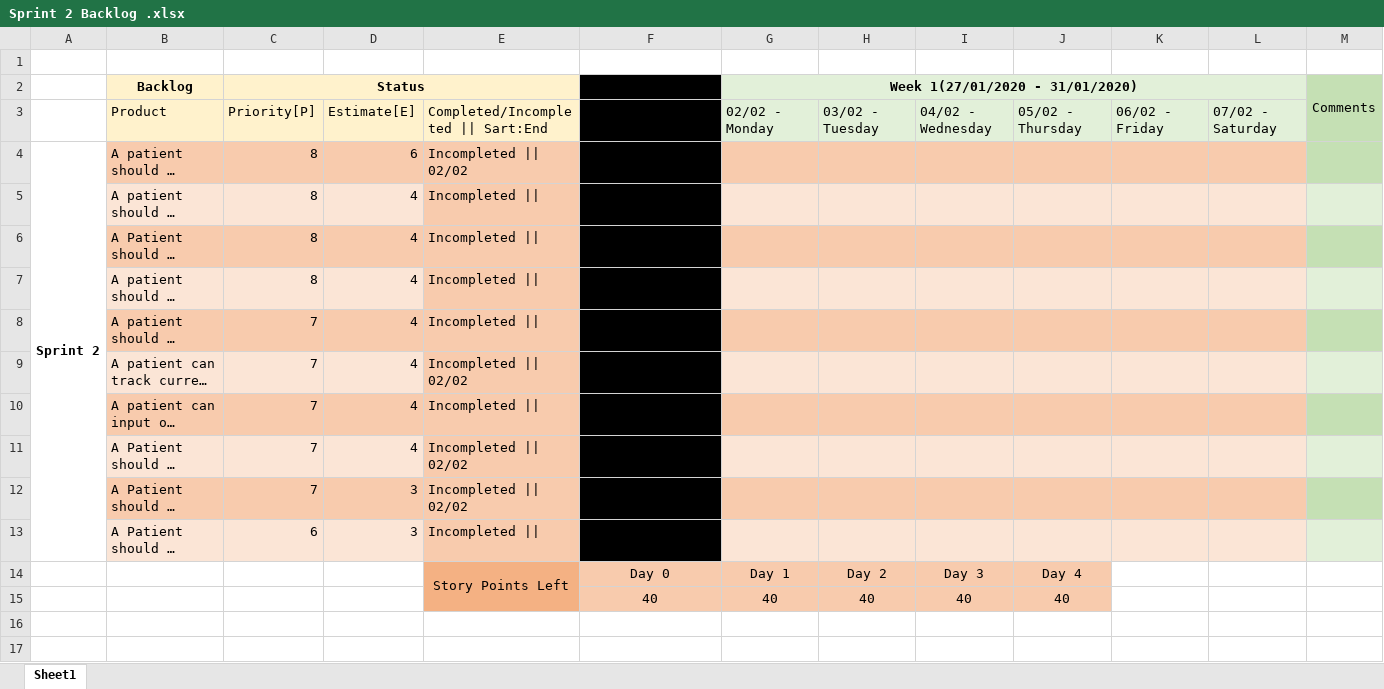
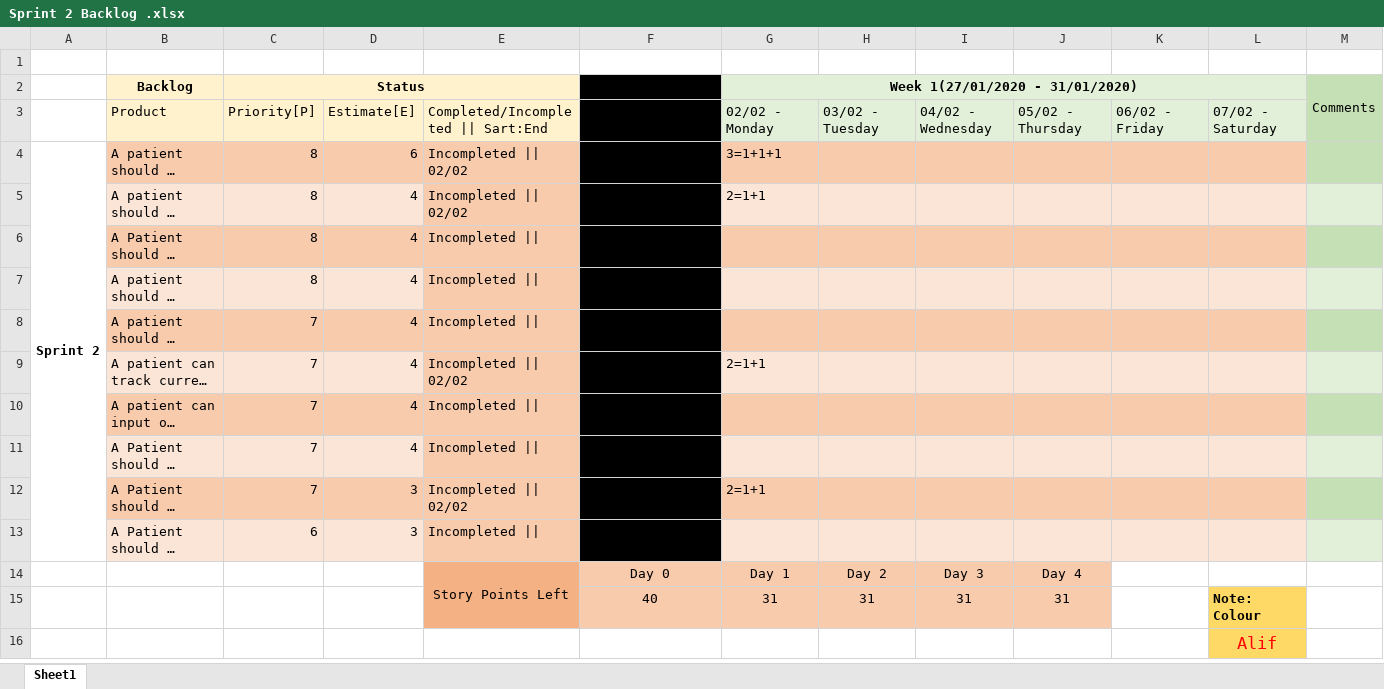
Before and after one commit to DCDLEAFY/Craneware-Hospital-Search, an Excel workbook: Sprint 2/Sprint_Backlog/Sprint 2 Backlog .xlsx, sheet Sheet1, drawn as a sheet; only a part is shown; long unchanged cells end in …; values as stored, in another font and other column widths than the file's, no borders; removed rows and columns are numbered as before the commit, all else as after; the diff covers the shown part only; the diff names each change by its address in the sheet, - before the commit and + after, or states it on an @@ line.

Commit message:
End of day 1
What we have done at the end of day 1, Some branches will still have to be merged but it will be done tomorrow.

```diff
--- a/Sprint 2/Sprint_Backlog/Sprint 2 Backlog .xlsx (sheet Sheet1)
+++ b/Sprint 2/Sprint_Backlog/Sprint 2 Backlog .xlsx (sheet Sheet1)
-G4 (Week 1(27/01/2020 - 31/01/2020)): (empty)
+G4 (Week 1(27/01/2020 - 31/01/2020)): 3=1+1+1
-E5: Incompleted ||
+E5: Incompleted || 02/02
-G5 (Week 1(27/01/2020 - 31/01/2020)): (empty)
+G5 (Week 1(27/01/2020 - 31/01/2020)): 2=1+1
-G9 (Week 1(27/01/2020 - 31/01/2020)): (empty)
+G9 (Week 1(27/01/2020 - 31/01/2020)): 2=1+1
-E11: Incompleted || 02/02
+E11: Incompleted ||
-G12 (Week 1(27/01/2020 - 31/01/2020)): (empty)
+G12 (Week 1(27/01/2020 - 31/01/2020)): 2=1+1
-E14:E15 merged
+E14:E15 merged
-row 15:  |  |  |  |  | 40 | 40 | 40 | 40 | 40
-E15 fill: none
+E15 fill: #F4B183
-row 15: (empty)
+row 15:  |  |  |  |  | 40 | 31 | 31 | 31 | 31 |  | Note: Colour
-F15:J15 fill: none
+F15:J15 fill: #F8CBAD
-L15:L16 fill: none
+L15:L16 fill: #FFD966
-L16: (empty)
+L16: Alif
```
Also changed, not shown: 1 added row, 9 removed rows, 4 edited cells and cell formats elsewhere in this sheet.
